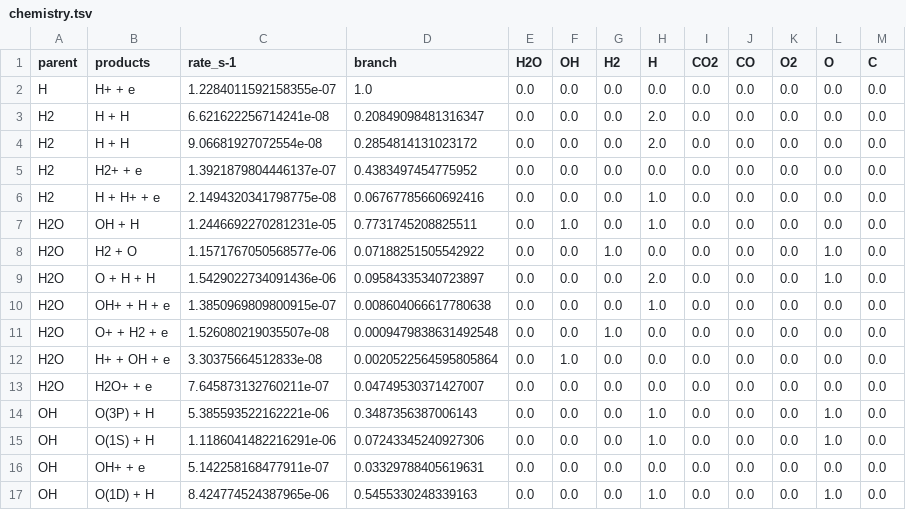
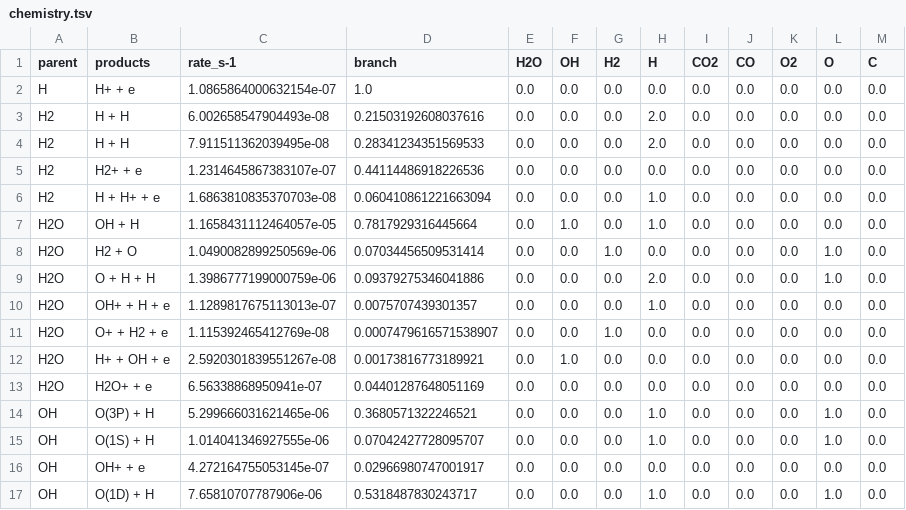
Before and after one commit to AstroCabot/XMM-MT-Pipeline, a TSV file: analysis_08_chemistry/outputs/chemistry.tsv, drawn as a sheet; only a part is shown; the diff covers the shown part only.

```diff
--- a/analysis_08_chemistry/outputs/chemistry.tsv
+++ b/analysis_08_chemistry/outputs/chemistry.tsv
@@ -1,17 +1,17 @@
 parent	products	rate_s-1	branch	H2O	OH	H2	H	CO2	CO	O2	O	C
-H	H+ + e	1.2284011592158355e-07	1.0	0.0	0.0	0.0	0.0	0.0	0.0	0.0	0.0	0.0
-H2	H + H	6.621622256714241e-08	0.20849098481316347	0.0	0.0	0.0	2.0	0.0	0.0	0.0	0.0	0.0
-H2	H + H	9.06681927072554e-08	0.2854814131023172	0.0	0.0	0.0	2.0	0.0	0.0	0.0	0.0	0.0
-H2	H2+ + e	1.3921879804446137e-07	0.4383497454775952	0.0	0.0	0.0	0.0	0.0	0.0	0.0	0.0	0.0
-H2	H + H+ + e	2.1494320341798775e-08	0.06767785660692416	0.0	0.0	0.0	1.0	0.0	0.0	0.0	0.0	0.0
-H2O	OH + H	1.2446692270281231e-05	0.7731745208825511	0.0	1.0	0.0	1.0	0.0	0.0	0.0	0.0	0.0
-H2O	H2 + O	1.1571767050568577e-06	0.07188251505542922	0.0	0.0	1.0	0.0	0.0	0.0	0.0	1.0	0.0
-H2O	O + H + H	1.5429022734091436e-06	0.09584335340723897	0.0	0.0	0.0	2.0	0.0	0.0	0.0	1.0	0.0
-H2O	OH+ + H + e	1.3850969809800915e-07	0.008604066617780638	0.0	0.0	0.0	1.0	0.0	0.0	0.0	0.0	0.0
-H2O	O+ + H2 + e	1.526080219035507e-08	0.0009479838631492548	0.0	0.0	1.0	0.0	0.0	0.0	0.0	0.0	0.0
-H2O	H+ + OH + e	3.30375664512833e-08	0.0020522564595805864	0.0	1.0	0.0	0.0	0.0	0.0	0.0	0.0	0.0
-H2O	H2O+ + e	7.645873132760211e-07	0.04749530371427007	0.0	0.0	0.0	0.0	0.0	0.0	0.0	0.0	0.0
-OH	O(3P) + H	5.385593522162221e-06	0.3487356387006143	0.0	0.0	0.0	1.0	0.0	0.0	0.0	1.0	0.0
-OH	O(1S) + H	1.1186041482216291e-06	0.07243345240927306	0.0	0.0	0.0	1.0	0.0	0.0	0.0	1.0	0.0
-OH	OH+ + e	5.142258168477911e-07	0.03329788405619631	0.0	0.0	0.0	0.0	0.0	0.0	0.0	0.0	0.0
-OH	O(1D) + H	8.424774524387965e-06	0.5455330248339163	0.0	0.0	0.0	1.0	0.0	0.0	0.0	1.0	0.0
+H	H+ + e	1.0865864000632154e-07	1.0	0.0	0.0	0.0	0.0	0.0	0.0	0.0	0.0	0.0
+H2	H + H	6.002658547904493e-08	0.21503192608037616	0.0	0.0	0.0	2.0	0.0	0.0	0.0	0.0	0.0
+H2	H + H	7.911511362039495e-08	0.28341234351569533	0.0	0.0	0.0	2.0	0.0	0.0	0.0	0.0	0.0
+H2	H2+ + e	1.2314645867383107e-07	0.44114486918226536	0.0	0.0	0.0	0.0	0.0	0.0	0.0	0.0	0.0
+H2	H + H+ + e	1.6863810835370703e-08	0.060410861221663094	0.0	0.0	0.0	1.0	0.0	0.0	0.0	0.0	0.0
+H2O	OH + H	1.1658431112464057e-05	0.7817929316445664	0.0	1.0	0.0	1.0	0.0	0.0	0.0	0.0	0.0
+H2O	H2 + O	1.0490082899250569e-06	0.07034456509531414	0.0	0.0	1.0	0.0	0.0	0.0	0.0	1.0	0.0
+H2O	O + H + H	1.3986777199000759e-06	0.09379275346041886	0.0	0.0	0.0	2.0	0.0	0.0	0.0	1.0	0.0
+H2O	OH+ + H + e	1.1289817675113013e-07	0.0075707439301357	0.0	0.0	0.0	1.0	0.0	0.0	0.0	0.0	0.0
+H2O	O+ + H2 + e	1.115392465412769e-08	0.0007479616571538907	0.0	0.0	1.0	0.0	0.0	0.0	0.0	0.0	0.0
+H2O	H+ + OH + e	2.5920301839551267e-08	0.00173816773189921	0.0	1.0	0.0	0.0	0.0	0.0	0.0	0.0	0.0
+H2O	H2O+ + e	6.56338868950941e-07	0.04401287648051169	0.0	0.0	0.0	0.0	0.0	0.0	0.0	0.0	0.0
+OH	O(3P) + H	5.299666031621465e-06	0.3680571322246521	0.0	0.0	0.0	1.0	0.0	0.0	0.0	1.0	0.0
+OH	O(1S) + H	1.014041346927555e-06	0.07042427728095707	0.0	0.0	0.0	1.0	0.0	0.0	0.0	1.0	0.0
+OH	OH+ + e	4.272164755053145e-07	0.02966980747001917	0.0	0.0	0.0	0.0	0.0	0.0	0.0	0.0	0.0
+OH	O(1D) + H	7.65810707787906e-06	0.5318487830243717	0.0	0.0	0.0	1.0	0.0	0.0	0.0	1.0	0.0
```
Also changed, not shown: 36 edited cells elsewhere in this file, analysis_08_chemistry/outputs/intrinsic.tsv, analysis_08_chemistry/outputs/posterior.tsv, 21 other files.
